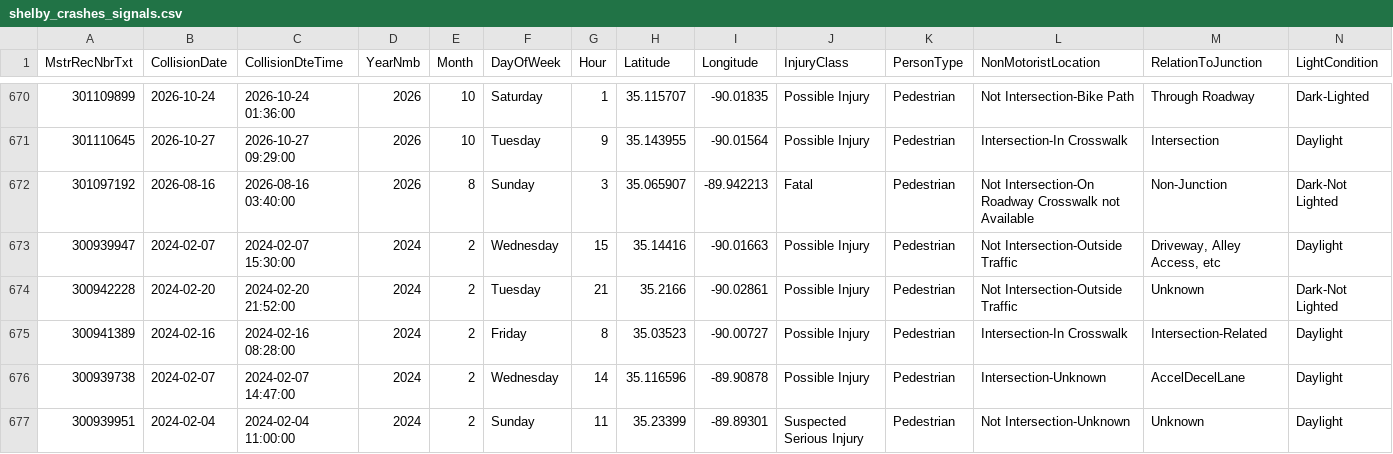
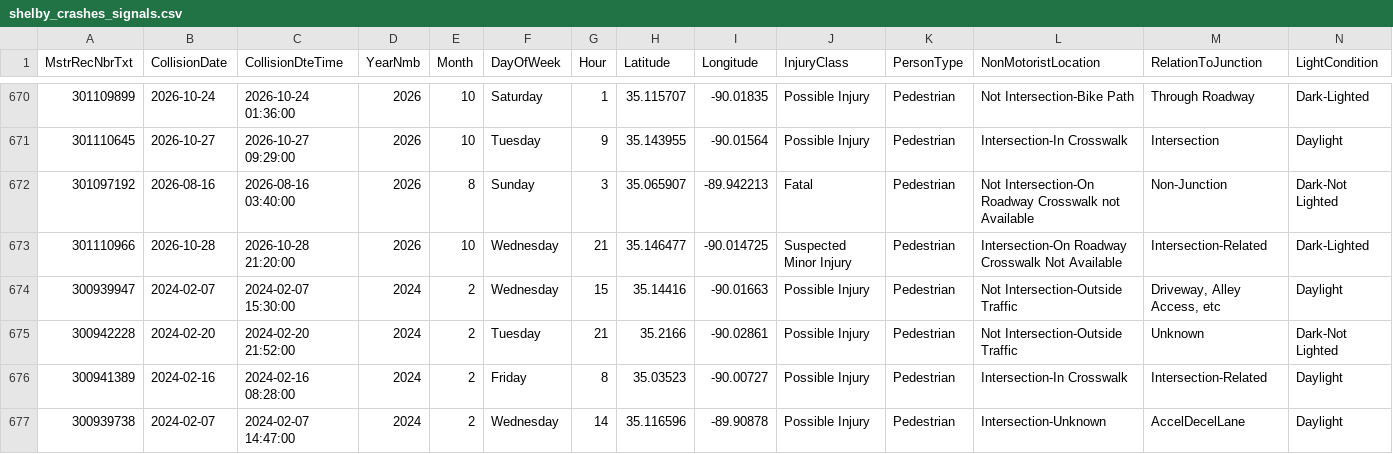
Before and after one commit to sdesai25unc/Memphis-Pedestrian-Incident-Context-Visualizer, a CSV file: data/processed/shelby_crashes_signals.csv, drawn as a sheet; only a part is shown, gaps mark what is left out; the shorter side is filled out with more unchanged rows; rows hold the shown columns only; the diff names each change by its address in the sheet, - before the commit and + after, or states it on an @@ line.

```diff
--- a/data/processed/shelby_crashes_signals.csv
+++ b/data/processed/shelby_crashes_signals.csv
+row 673: 301110966 | 2026-10-28 | 2026-10-28 21:20:00 | 2026 | 10 | Wednesday | 21 | 35.146477 | -90.014725 | Suspected Minor Injury | Pedestrian | Intersection-On Roadway Crosswalk Not Available | Intersection-Related | Dark-Lighted
```
Also changed, not shown: data/processed/shelby_crashes_classified.csv, data/processed/shelby_crashes_classified_seg.csv, 15 other files.
